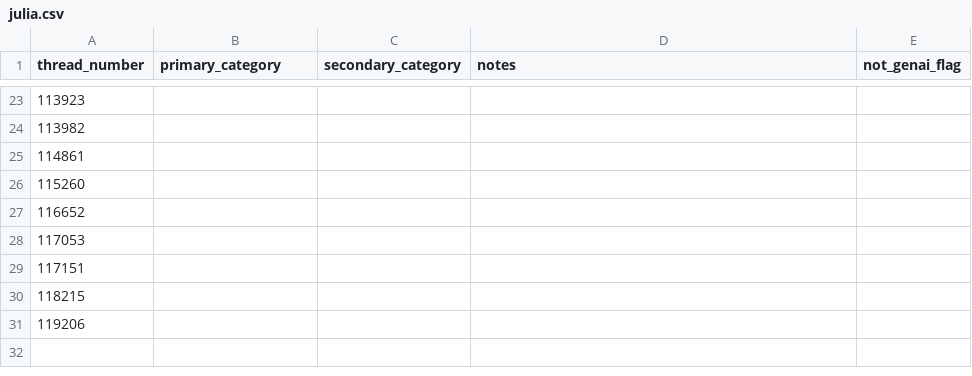
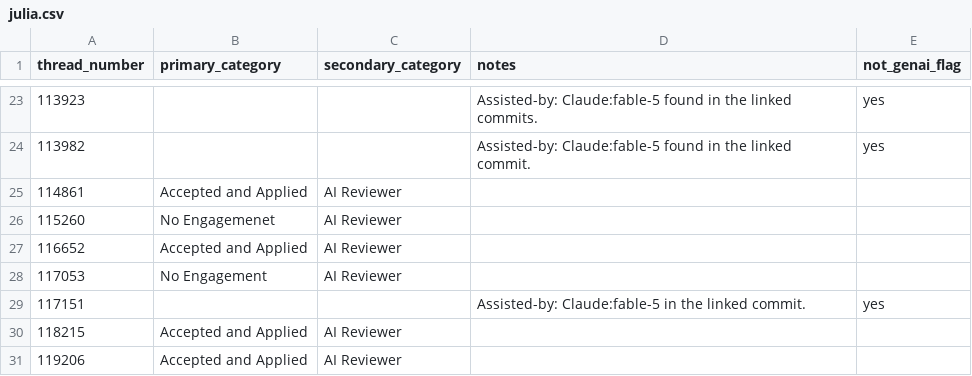
Before and after one commit to catrinacoons/CS480-Group-3-Project, a CSV file: coding_sheets/pilot/julia.csv, drawn as a sheet; only a part is shown, gaps mark what is left out; the diff covers the shown part only.

```diff
--- a/coding_sheets/pilot/julia.csv
+++ b/coding_sheets/pilot/julia.csv
@@ -23,9 +23,9 @@ thread_number,primary_category,secondary_category,notes,not_genai_flag
-113923,,,,
-113982,,,,
-114861,,,,
-115260,,,,
-116652,,,,
-117053,,,,
-117151,,,,
-118215,,,,
-119206,,,,
+113923,,,"Assisted-by: Claude:fable-5 found in the linked commits.",yes
+113982,,,"Assisted-by: Claude:fable-5 found in the linked commit.",yes
+114861,Accepted and Applied,AI Reviewer,,
+115260,No Engagemenet,AI Reviewer,,
+116652,Accepted and Applied,AI Reviewer,,
+117053,No Engagement,AI Reviewer,,
+117151,,,"Assisted-by: Claude:fable-5 in the linked commit.",yes
+118215,Accepted and Applied,AI Reviewer,,
+119206,Accepted and Applied,AI Reviewer,,
```
Also changed, not shown: 43 edited cells elsewhere in this file.
